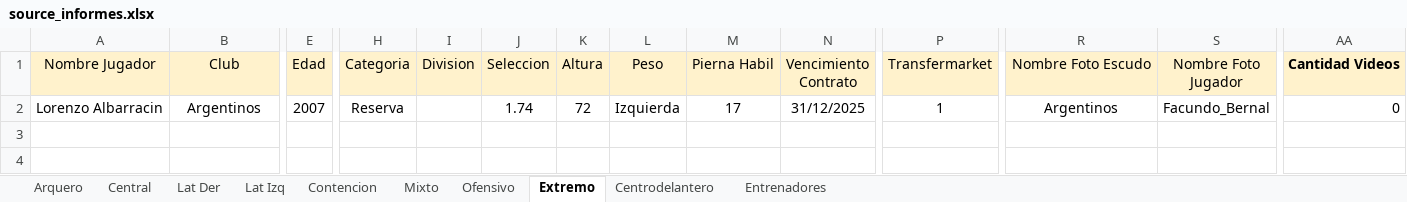
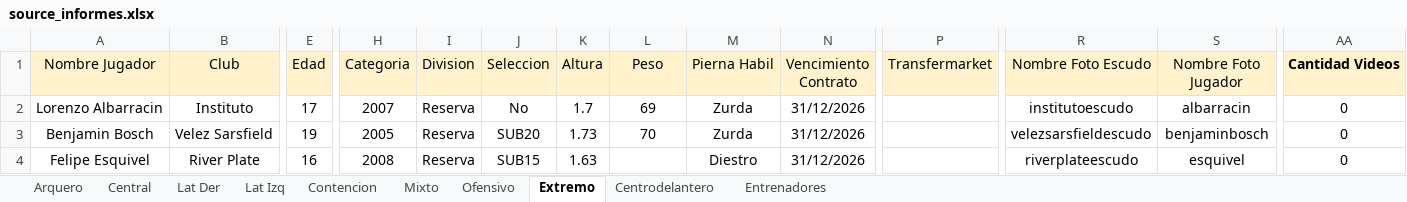
Before and after one commit to ipastore/scouting, an Excel workbook: data/source_informes.xlsx, sheet Extremo, drawn as a sheet; only a part is shown, gaps mark what is left out; values as stored, in another font and other column widths than the file's, no borders; rows hold the shown columns only; the diff names each change by its address in the sheet, - before the commit and + after, or states it on an @@ line.

```diff
--- a/data/source_informes.xlsx (sheet Extremo)
+++ b/data/source_informes.xlsx (sheet Extremo)
-B2 (Club): Argentinos
+B2 (Club): Instituto
-E2 (Edad): 2007
+E2 (Edad): 17
-H2 (Categoria): Reserva
+H2 (Categoria): 2007
-I2 (Division): (empty)
+I2 (Division): Reserva
-J2 (Seleccion): 1.74
+J2 (Seleccion): No
-K2 (Altura): 72
+K2 (Altura): 1.7
-L2 (Peso): Izquierda
+L2 (Peso): 69
-M2 (Pierna Habil): 17
+M2 (Pierna Habil): Zurda
-N2 (Vencimiento Contrato): 31/12/2025
+N2 (Vencimiento Contrato): 31/12/2026
-P2 (Transfermarket): 1
+P2 (Transfermarket): (empty)
-R2 (Nombre Foto Escudo): Argentinos
+R2 (Nombre Foto Escudo): institutoescudo
-S2 (Nombre Foto Jugador): Facundo_Bernal
+S2 (Nombre Foto Jugador): albarracin
-AA2 alignment: right
+AA2 alignment: center
+row 3: Benjamin Bosch | Velez Sarsfield | 19 | 2005 | Reserva | SUB20 | 1.73 | 70 | Zurda | 31/12/2026 |  | velezsarsfieldescudo | benjaminbosch | 0
+row 4: Felipe Esquivel | River Plate | 16 | 2008 | Reserva | SUB15 | 1.63 |  | Diestro | 31/12/2026 |  | riverplateescudo | esquivel | 0
```
Also changed, not shown: sheet Central, sheet Centrodelantero, sheet Ofensivo, sheet Lat Izq, sheet Lat Der, sheet Mixto, 2 other files.
